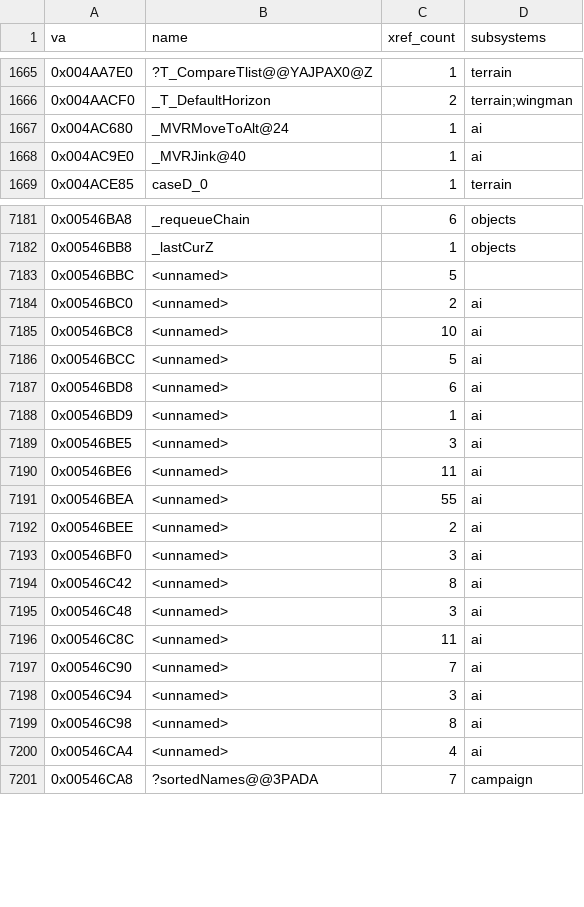
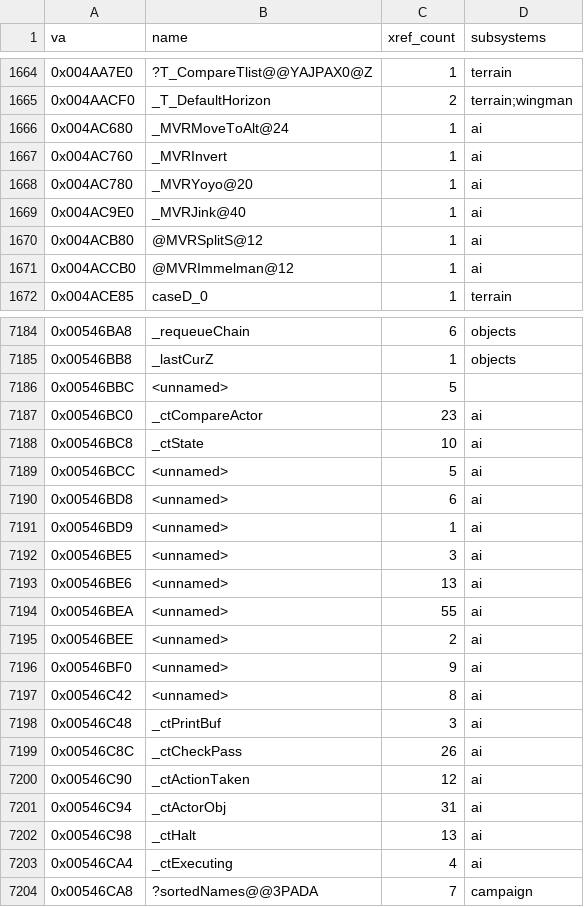
Before and after one commit to jomkz/fighters-codex, a CSV file: db/inventory/globals.csv, drawn as a sheet; only a part is shown, gaps mark what is left out; the diff covers the shown part only.

Commit message:
docs(re): AI interpreter (Chuck Talk / CT) subsystem — name & document (#216)
Complete the AI-interpreter subsystem: the .AI bytecode VM at 0x464C60-0x467110.
Headline: CT = "Chuck Talk" (the .AI language's internal name, from the
interpreter's own "Chuck Talk error" string) — not "control/tactics".

122 functions named (108 SMS + 14 recovered interpreter internals); the ~95
CTEval_*/CTDo_* handlers are label-only in FA.SMS and are materialised as
functions on apply (createFunction). Range corrected down to CTInit @0x464C60.
CT globals resolved (11 named _ct* + waivers).

New docs/fa/ai-interpreter.md documents the two-tier dispatch (CTExecProgram
loop -> CTStep opcode switch -> CALL_BY_NAME resolves via SMAddress and
self-patches to CALL_DIRECT, a JIT inline cache), the CTEval_/CTDo_ handler
families, and the checkpointed single-context state model, with a dispatch
diagram.

Closes #216.

```diff
--- a/db/inventory/globals.csv
+++ b/db/inventory/globals.csv
@@ -1667,3 +1666,7 @@ va,name,xref_count,subsystems
 0x004AC680,_MVRMoveToAlt@24,1,ai
+0x004AC760,_MVRInvert,1,ai
+0x004AC780,_MVRYoyo@20,1,ai
 0x004AC9E0,_MVRJink@40,1,ai
+0x004ACB80,@MVRSplitS@12,1,ai
+0x004ACCB0,@MVRImmelman@12,1,ai
 0x004ACE85,caseD_0,1,terrain
@@ -7183,4 +7186,4 @@ va,name,xref_count,subsystems
 0x00546BBC,<unnamed>,5,
-0x00546BC0,<unnamed>,2,ai
-0x00546BC8,<unnamed>,10,ai
+0x00546BC0,_ctCompareActor,23,ai
+0x00546BC8,_ctState,10,ai
 0x00546BCC,<unnamed>,5,ai
@@ -7189,13 +7192,13 @@ va,name,xref_count,subsystems
 0x00546BE5,<unnamed>,3,ai
-0x00546BE6,<unnamed>,11,ai
+0x00546BE6,<unnamed>,13,ai
 0x00546BEA,<unnamed>,55,ai
 0x00546BEE,<unnamed>,2,ai
-0x00546BF0,<unnamed>,3,ai
+0x00546BF0,<unnamed>,9,ai
 0x00546C42,<unnamed>,8,ai
-0x00546C48,<unnamed>,3,ai
-0x00546C8C,<unnamed>,11,ai
-0x00546C90,<unnamed>,7,ai
-0x00546C94,<unnamed>,3,ai
-0x00546C98,<unnamed>,8,ai
-0x00546CA4,<unnamed>,4,ai
+0x00546C48,_ctPrintBuf,3,ai
+0x00546C8C,_ctCheckPass,26,ai
+0x00546C90,_ctActionTaken,12,ai
+0x00546C94,_ctActorObj,31,ai
+0x00546C98,_ctHalt,13,ai
+0x00546CA4,_ctExecuting,4,ai
 0x00546CA8,?sortedNames@@3PADA,7,campaign
```
Also changed, not shown: 1 removed row and 45 edited cells elsewhere in this file, db/inventory/functions.csv, db/inventory/ranges.csv, 6 other files.
